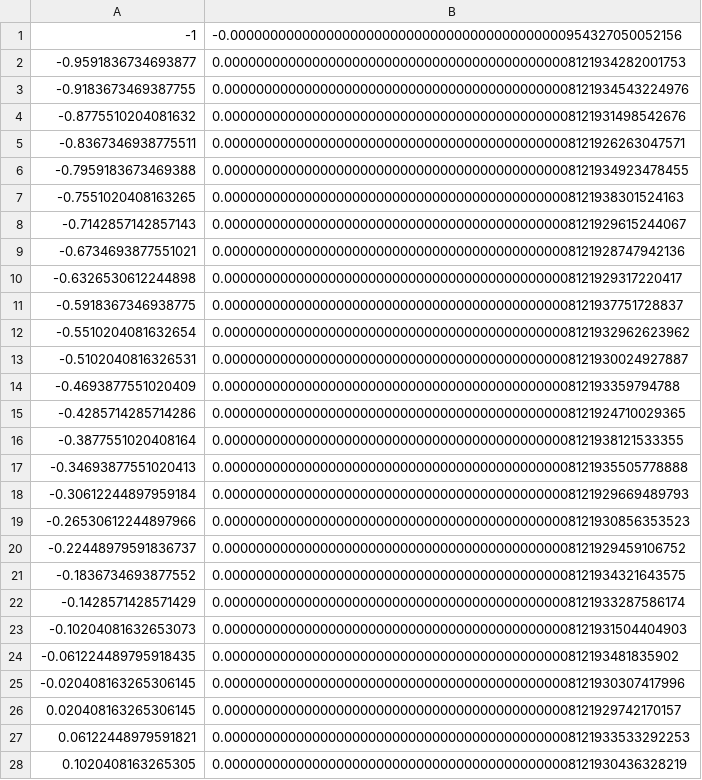
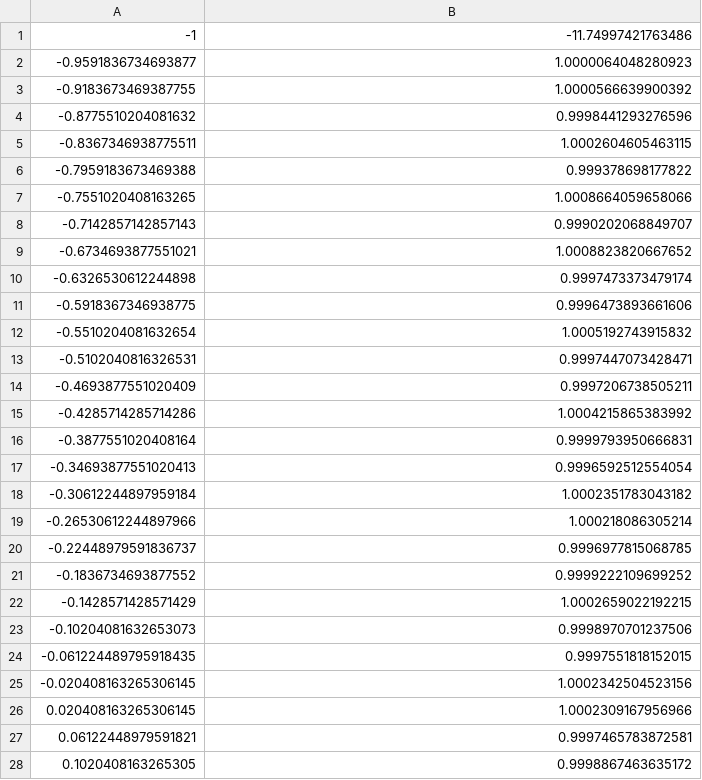
Before and after one commit to 0Marble/prac-2022-12, a CSV file: y.csv, drawn as a sheet; only a part is shown; the diff covers the shown part only.

```diff
--- a/y.csv
+++ b/y.csv
@@ -1,28 +1,28 @@
--1,-0.000000000000000000000000000000000000000000954327050052156
--0.9591836734693877,0.00000000000000000000000000000000000000000008121934282001753
--0.9183673469387755,0.00000000000000000000000000000000000000000008121934543224976
--0.8775510204081632,0.00000000000000000000000000000000000000000008121931498542676
--0.8367346938775511,0.00000000000000000000000000000000000000000008121926263047571
--0.7959183673469388,0.00000000000000000000000000000000000000000008121934923478455
--0.7551020408163265,0.00000000000000000000000000000000000000000008121938301524163
--0.7142857142857143,0.00000000000000000000000000000000000000000008121929615244067
--0.6734693877551021,0.00000000000000000000000000000000000000000008121928747942136
--0.6326530612244898,0.00000000000000000000000000000000000000000008121929317220417
--0.5918367346938775,0.00000000000000000000000000000000000000000008121937751728837
--0.5510204081632654,0.00000000000000000000000000000000000000000008121932962623962
--0.5102040816326531,0.00000000000000000000000000000000000000000008121930024927887
--0.4693877551020409,0.0000000000000000000000000000000000000000000812193359794788
--0.4285714285714286,0.00000000000000000000000000000000000000000008121924710029365
--0.3877551020408164,0.00000000000000000000000000000000000000000008121938121533355
--0.34693877551020413,0.00000000000000000000000000000000000000000008121935505778888
--0.30612244897959184,0.00000000000000000000000000000000000000000008121929669489793
--0.26530612244897966,0.00000000000000000000000000000000000000000008121930856353523
--0.22448979591836737,0.00000000000000000000000000000000000000000008121929459106752
--0.1836734693877552,0.00000000000000000000000000000000000000000008121934321643575
--0.1428571428571429,0.00000000000000000000000000000000000000000008121933287586174
--0.10204081632653073,0.00000000000000000000000000000000000000000008121931504404903
--0.061224489795918435,0.0000000000000000000000000000000000000000000812193481835902
--0.020408163265306145,0.00000000000000000000000000000000000000000008121930307417996
-0.020408163265306145,0.00000000000000000000000000000000000000000008121929742170157
-0.06122448979591821,0.00000000000000000000000000000000000000000008121933533292253
-0.1020408163265305,0.00000000000000000000000000000000000000000008121930436328219
+-1,-11.74997421763486
+-0.9591836734693877,1.0000064048280923
+-0.9183673469387755,1.0000566639900392
+-0.8775510204081632,0.9998441293276596
+-0.8367346938775511,1.0002604605463115
+-0.7959183673469388,0.999378698177822
+-0.7551020408163265,1.0008664059658066
+-0.7142857142857143,0.9990202068849707
+-0.6734693877551021,1.0008823820667652
+-0.6326530612244898,0.9997473373479174
+-0.5918367346938775,0.9996473893661606
+-0.5510204081632654,1.0005192743915832
+-0.5102040816326531,0.9997447073428471
+-0.4693877551020409,0.9997206738505211
+-0.4285714285714286,1.0004215865383992
+-0.3877551020408164,0.9999793950666831
+-0.34693877551020413,0.9996592512554054
+-0.30612244897959184,1.0002351783043182
+-0.26530612244897966,1.000218086305214
+-0.22448979591836737,0.9996977815068785
+-0.1836734693877552,0.9999222109699252
+-0.1428571428571429,1.0002659022192215
+-0.10204081632653073,0.9998970701237506
+-0.061224489795918435,0.9997551818152015
+-0.020408163265306145,1.0002342504523156
+0.020408163265306145,1.0002309167956966
+0.06122448979591821,0.9997465783872581
+0.1020408163265305,0.9998867463635172
```
Also changed, not shown: 22 edited cells elsewhere in this file, 18 other files.
